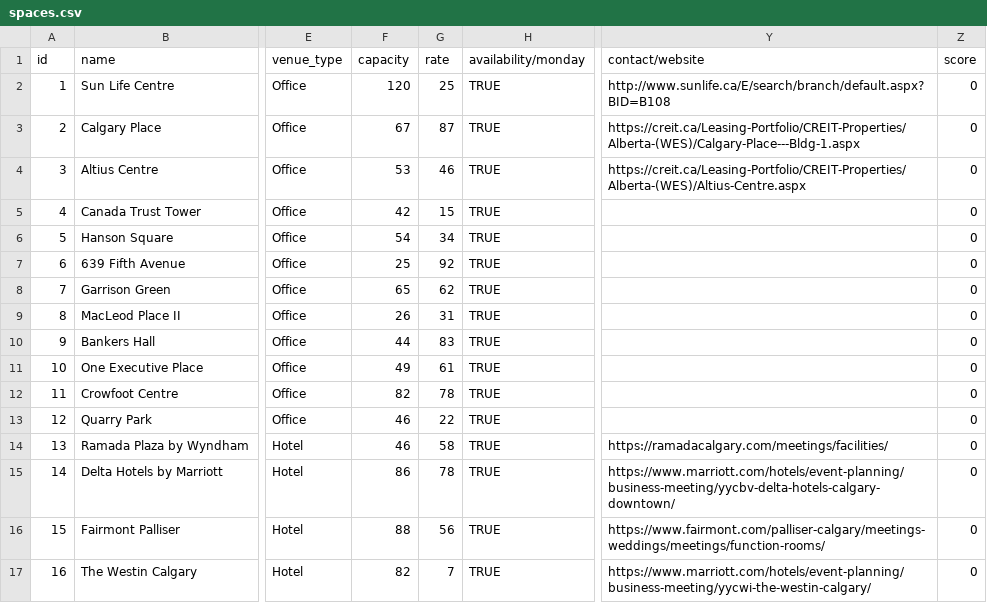
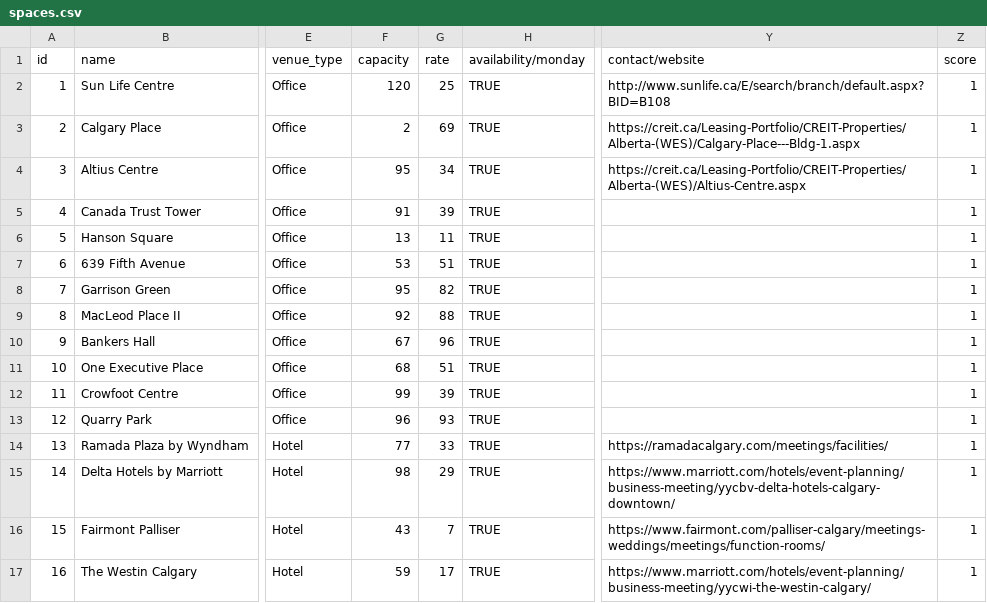
Before and after one commit to OmarHussainX/HUDDLE, a CSV file: src/spaces.csv, drawn as a sheet; only a part is shown, gaps mark what is left out; the diff covers the shown part only; the diff names each change by its address in the sheet, - before the commit and + after, or states it on an @@ line.

Commit message:
scores for spaces shown on colour-coded chips

```diff
--- a/src/spaces.csv
+++ b/src/spaces.csv
-Z2:Z17 (score): 0
+Z2:Z17 (score): 1
-F3 (capacity): 67
+F3 (capacity): 2
-G3 (rate): 87
+G3 (rate): 69
-F4 (capacity): 53
+F4 (capacity): 95
-G4 (rate): 46
+G4 (rate): 34
-F5 (capacity): 42
+F5 (capacity): 91
-G5 (rate): 15
+G5 (rate): 39
-F6 (capacity): 54
+F6 (capacity): 13
-G6 (rate): 34
+G6 (rate): 11
-F7 (capacity): 25
+F7 (capacity): 53
-G7 (rate): 92
+G7 (rate): 51
-F8 (capacity): 65
+F8 (capacity): 95
-G8 (rate): 62
+G8 (rate): 82
-F9 (capacity): 26
+F9 (capacity): 92
-G9 (rate): 31
+G9 (rate): 88
-F10 (capacity): 44
+F10 (capacity): 67
-G10 (rate): 83
+G10 (rate): 96
-F11 (capacity): 49
+F11 (capacity): 68
-G11 (rate): 61
+G11 (rate): 51
-F12 (capacity): 82
+F12 (capacity): 99
-G12 (rate): 78
+G12 (rate): 39
-F13 (capacity): 46
+F13 (capacity): 96
-G13 (rate): 22
+G13 (rate): 93
-F14 (capacity): 46
+F14 (capacity): 77
-G14 (rate): 58
+G14 (rate): 33
-F15 (capacity): 86
+F15 (capacity): 98
-G15 (rate): 78
+G15 (rate): 29
-F16 (capacity): 88
+F16 (capacity): 43
-G16 (rate): 56
+G16 (rate): 7
-F17 (capacity): 82
+F17 (capacity): 59
-G17 (rate): 7
+G17 (rate): 17
```
Also changed, not shown: 31 edited cells elsewhere in this file, 4 other files.
